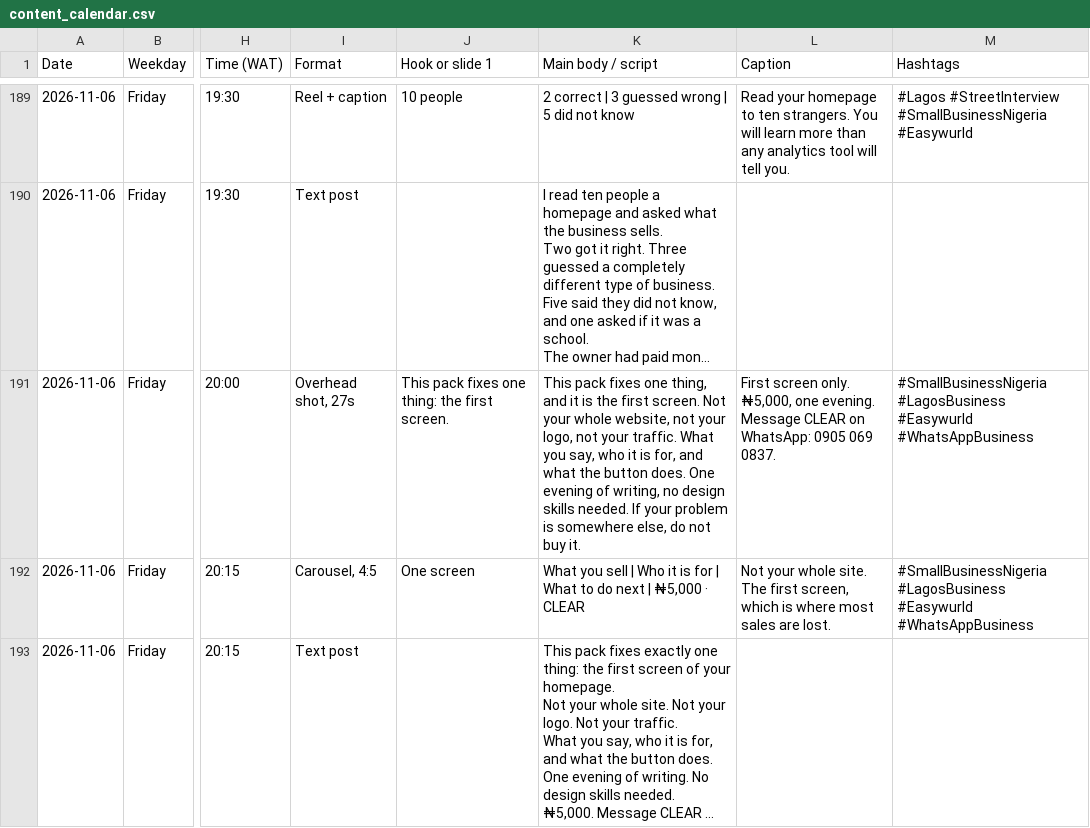
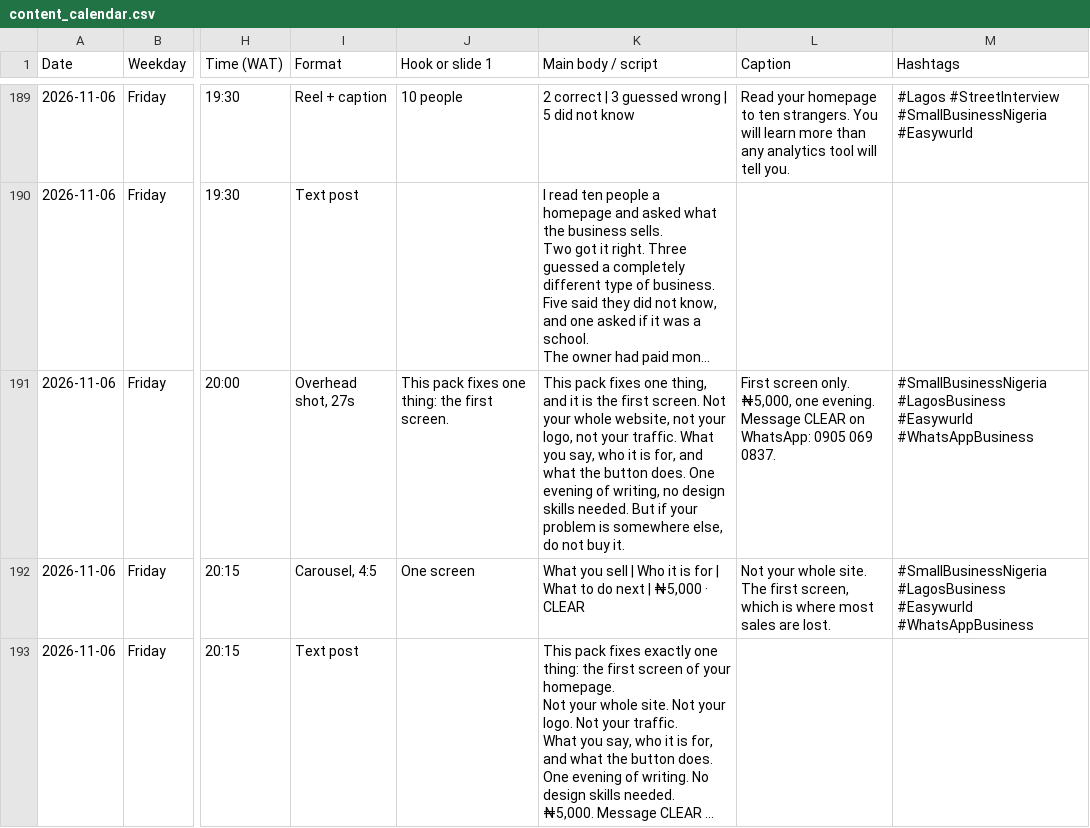
Before and after one commit to easypessy/easywurld.com, a CSV file: launch-content/november/content_calendar.csv, drawn as a sheet; only a part is shown, gaps mark what is left out; long unchanged cells end in …; the diff covers the shown part only; the diff names each change by its address in the sheet, - before the commit and + after, or states it on an @@ line.

```diff
--- a/launch-content/november/content_calendar.csv
+++ b/launch-content/november/content_calendar.csv
-K191 (Main body / script): …skills needed. If your problem…
+K191 (Main body / script): …skills needed. But if your problem…
```
Also changed, not shown: 22 edited cells elsewhere in this file, 23 other files.
